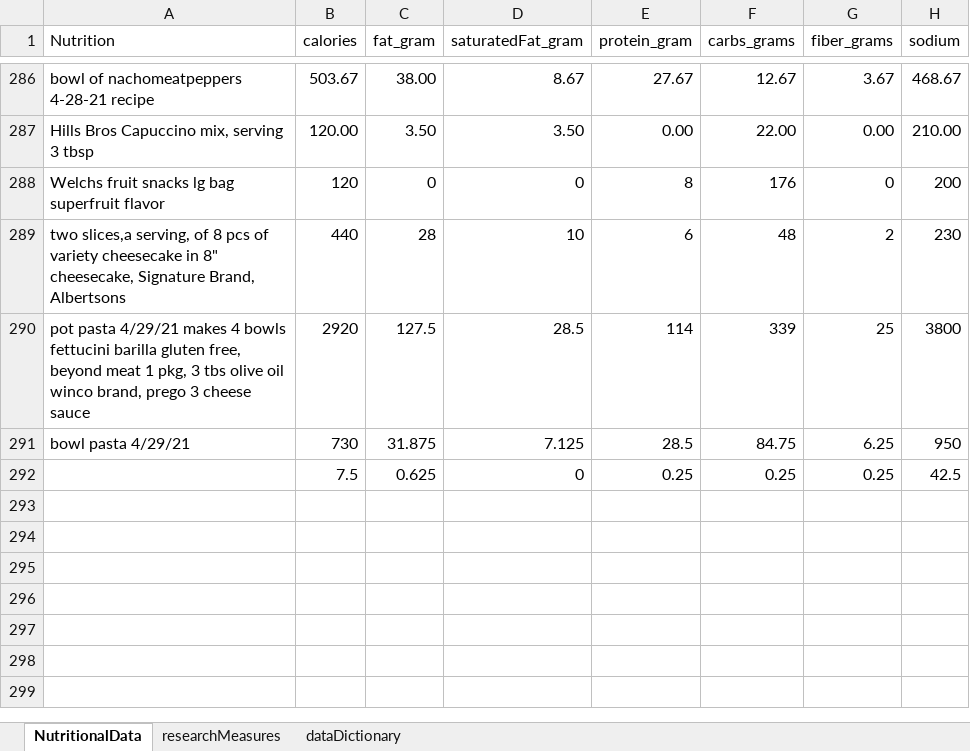
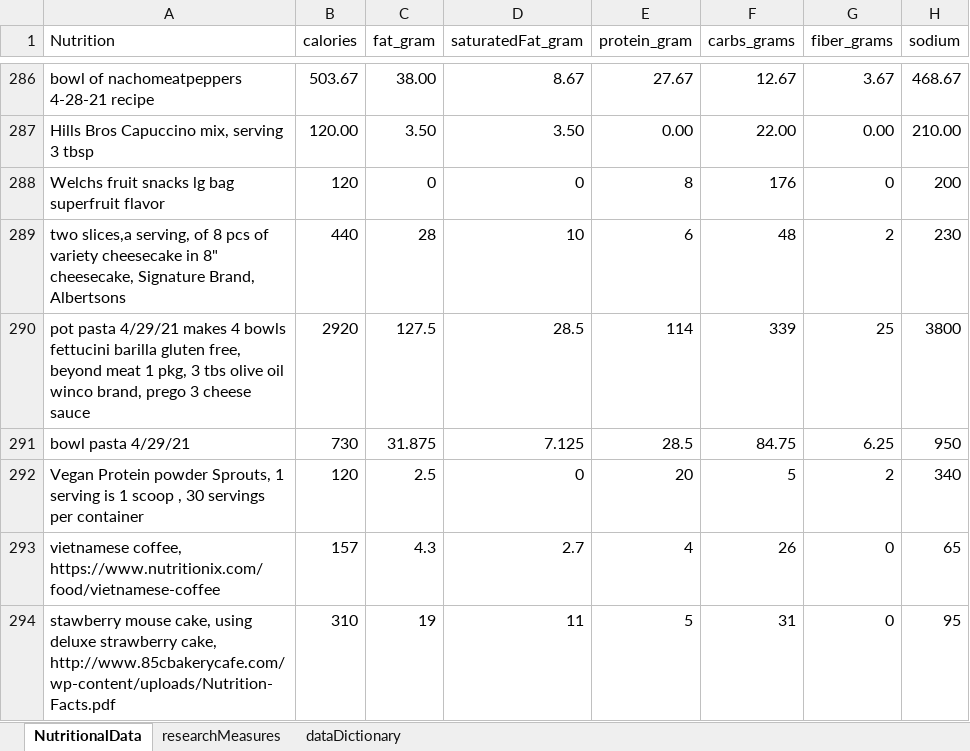
Before and after one commit to JanJanJan2018/lipocavitation-dieting-exercise-21-day-research, an Excel workbook: research3 exercise diet loosely no lipocavitation janFeb 2021.xlsx, sheet NutritionalData, drawn as a sheet; only a part is shown, gaps mark what is left out; values as stored, in another font and other column widths than the file's, no borders; 1 other sheet too large or unreadable and not compared; removed rows and columns are numbered as before the commit, all else as after; the diff names each change by its address in the sheet, - before the commit and + after, or states it on an @@ line.

Commit message:
Add files via upload

```diff
--- a/research3 exercise diet loosely no lipocavitation janFeb 2021.xlsx (sheet NutritionalData)
+++ b/research3 exercise diet loosely no lipocavitation janFeb 2021.xlsx (sheet NutritionalData)
-row 292:  | 7.5 | 0.625 | 0 | 0.25 | 0.25 | 0.25 | 42.5
+row 292: Vegan Protein powder Sprouts, 1 serving is 1 scoop , 30 servings per container | 120 | 2.5 | 0 | 20 | 5 | 2 | 340
+row 293: vietnamese coffee, https://www.nutritionix.com/food/vietnamese-coffee | 157 | 4.3 | 2.7 | 4 | 26 | 0 | 65
+row 294: stawberry mouse cake, using deluxe strawberry cake, http://www.85cbakerycafe.com/wp-content/uploads/Nutrition-Facts.pdf | 310 | 19 | 11 | 5 | 31 | 0 | 95
```
Also changed, not shown: sheet researchMeasures.
